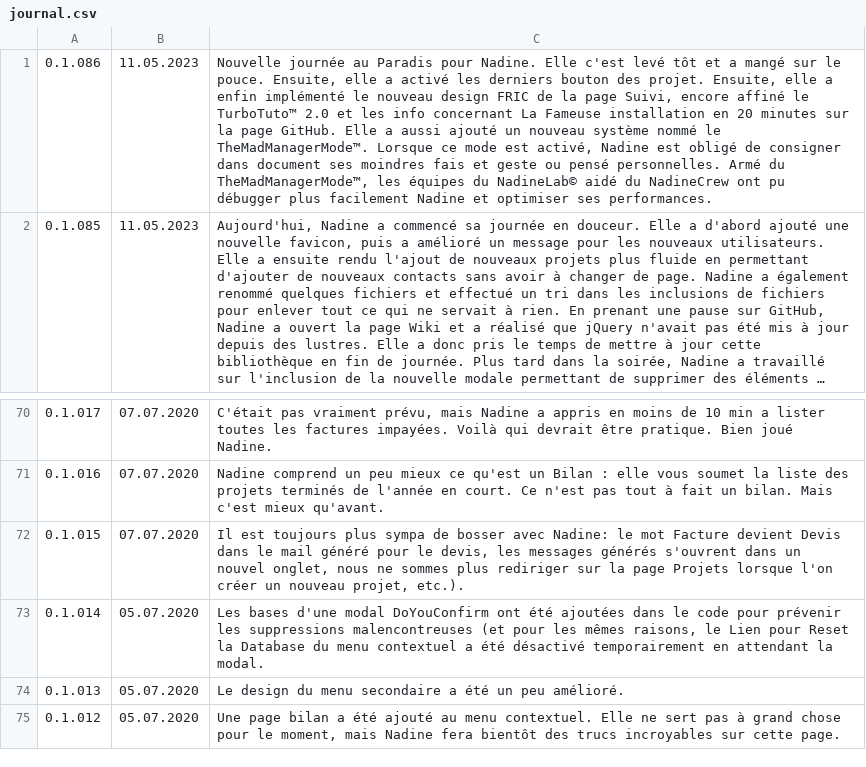
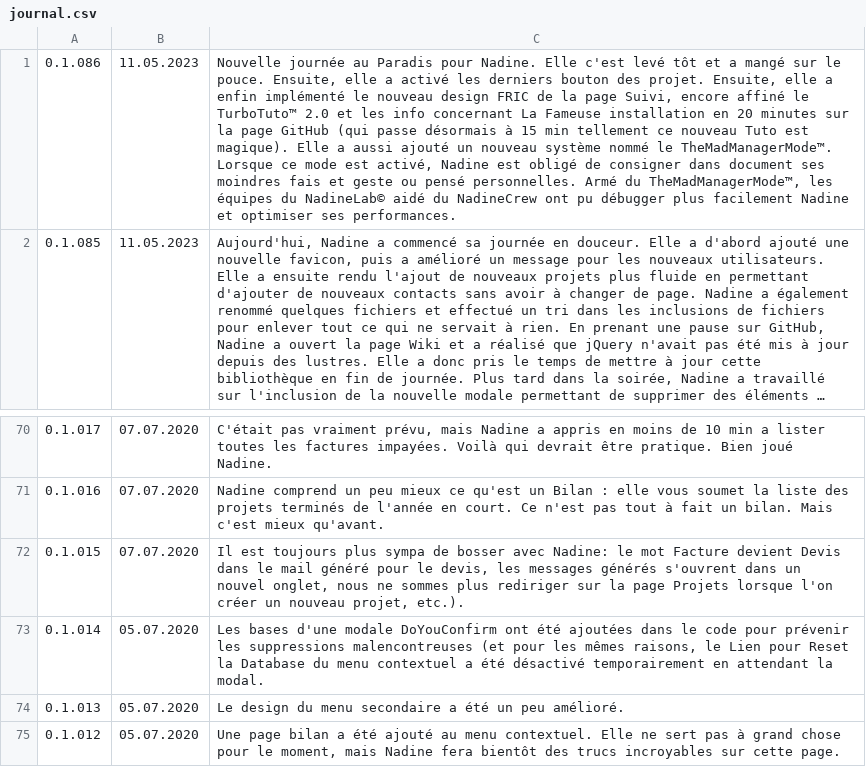
Before and after one commit to Nadine-Corp/Nadine, a CSV file: assets/csv/journal.csv, drawn as a sheet; only a part is shown, gaps mark what is left out; long unchanged cells end in …; the diff names each change by its address in the sheet, - before the commit and + after, or states it on an @@ line.

```diff
--- a/assets/csv/journal.csv
+++ b/assets/csv/journal.csv
-C1: …la page GitHub. Elle a…
+C1: …la page GitHub (qui passe désormais à 15 min tellement ce nouveau Tuto est magique). Elle a…
-C73: …bases d'une modal DoYouConfirm ont…
+C73: …bases d'une modale DoYouConfirm ont…
```
Also changed, not shown: 26 other files.
